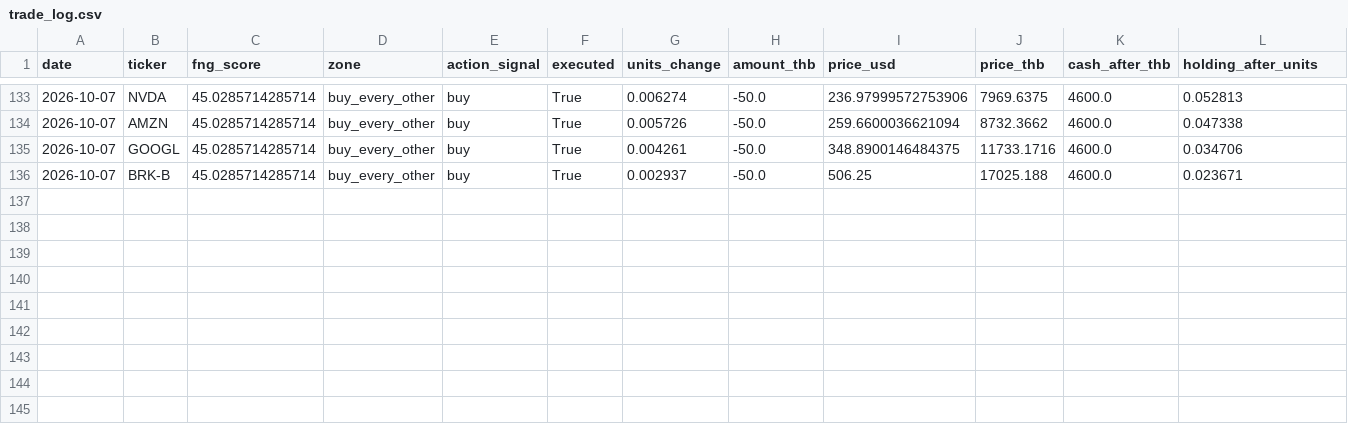
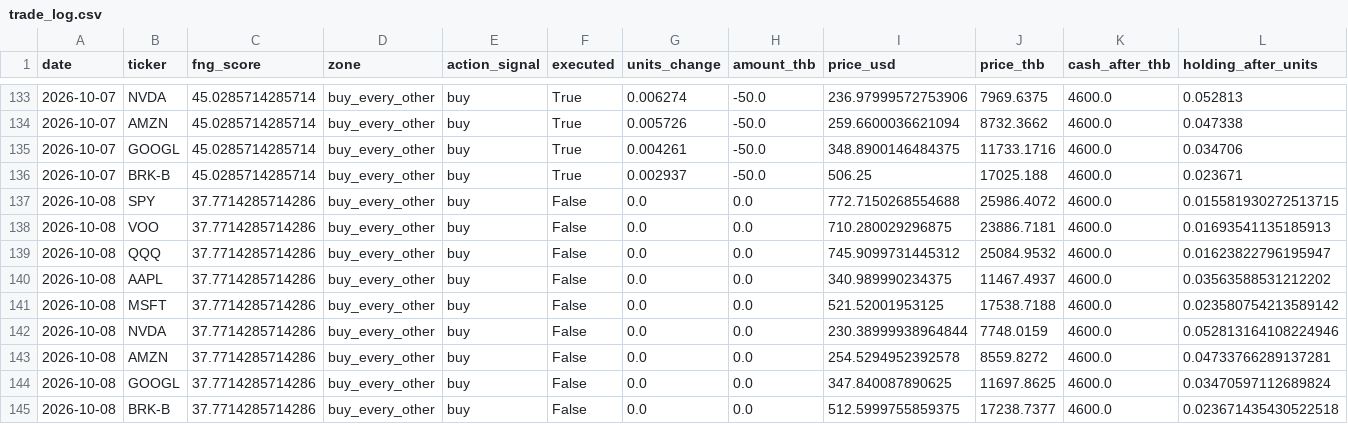
Before and after one commit to BeeBuso/Fear-Greed, a CSV file: data/trade_log.csv, drawn as a sheet; only a part is shown, gaps mark what is left out; rows hold the shown columns only; the diff names each change by its address in the sheet, - before the commit and + after, or states it on an @@ line.

```diff
--- a/data/trade_log.csv
+++ b/data/trade_log.csv
+row 137: 2026-10-08 | SPY | 37.7714285714286 | buy_every_other | buy | False | 0.0 | 0.0 | 772.7150268554688 | 25986.4072 | 4600.0 | 0.015581930272513715
+row 138: 2026-10-08 | VOO | 37.7714285714286 | buy_every_other | buy | False | 0.0 | 0.0 | 710.280029296875 | 23886.7181 | 4600.0 | 0.01693541135185913
+row 139: 2026-10-08 | QQQ | 37.7714285714286 | buy_every_other | buy | False | 0.0 | 0.0 | 745.9099731445312 | 25084.9532 | 4600.0 | 0.01623822796195947
+row 140: 2026-10-08 | AAPL | 37.7714285714286 | buy_every_other | buy | False | 0.0 | 0.0 | 340.989990234375 | 11467.4937 | 4600.0 | 0.03563588531212202
+row 141: 2026-10-08 | MSFT | 37.7714285714286 | buy_every_other | buy | False | 0.0 | 0.0 | 521.52001953125 | 17538.7188 | 4600.0 | 0.023580754213589142
+row 142: 2026-10-08 | NVDA | 37.7714285714286 | buy_every_other | buy | False | 0.0 | 0.0 | 230.38999938964844 | 7748.0159 | 4600.0 | 0.052813164108224946
+row 143: 2026-10-08 | AMZN | 37.7714285714286 | buy_every_other | buy | False | 0.0 | 0.0 | 254.5294952392578 | 8559.8272 | 4600.0 | 0.04733766289137281
+row 144: 2026-10-08 | GOOGL | 37.7714285714286 | buy_every_other | buy | False | 0.0 | 0.0 | 347.840087890625 | 11697.8625 | 4600.0 | 0.03470597112689824
+row 145: 2026-10-08 | BRK-B | 37.7714285714286 | buy_every_other | buy | False | 0.0 | 0.0 | 512.5999755859375 | 17238.7377 | 4600.0 | 0.023671435430522518
```
Also changed, not shown: data/portfolio_history.csv, 1 other file.
